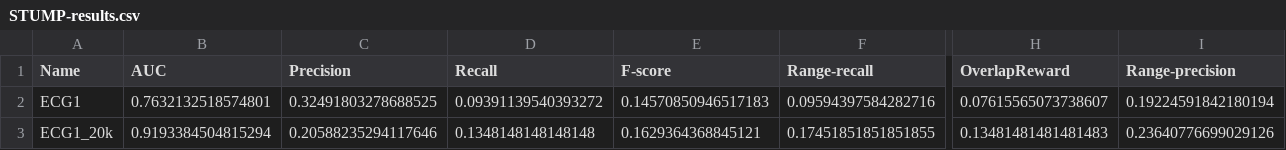
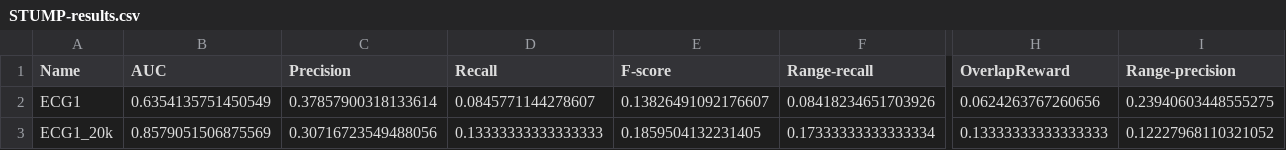
Before and after one commit to GeorgeM2000/Streamify-Time-Series-Anomaly-Detection-Methods, a CSV file: Results/Static/STUMP-results.csv, drawn as a sheet; only a part is shown, gaps mark what is left out; the diff covers the shown part only; the diff names each change by its address in the sheet, - before the commit and + after, or states it on an @@ line.

```diff
--- a/Results/Static/STUMP-results.csv
+++ b/Results/Static/STUMP-results.csv
-B2 (AUC): 0.7632132518574801
+B2 (AUC): 0.6354135751450549
-C2 (Precision): 0.32491803278688525
+C2 (Precision): 0.37857900318133614
-D2 (Recall): 0.09391139540393272
+D2 (Recall): 0.0845771144278607
-E2 (F-score): 0.14570850946517183
+E2 (F-score): 0.13826491092176607
-F2 (Range-recall): 0.09594397584282716
+F2 (Range-recall): 0.08418234651703926
-H2 (OverlapReward): 0.07615565073738607
+H2 (OverlapReward): 0.0624263767260656
-I2 (Range-precision): 0.19224591842180194
+I2 (Range-precision): 0.23940603448555275
-B3 (AUC): 0.9193384504815294
+B3 (AUC): 0.8579051506875569
-C3 (Precision): 0.20588235294117646
+C3 (Precision): 0.30716723549488056
-D3 (Recall): 0.1348148148148148
+D3 (Recall): 0.13333333333333333
-E3 (F-score): 0.1629364368845121
+E3 (F-score): 0.1859504132231405
-F3 (Range-recall): 0.17451851851851855
+F3 (Range-recall): 0.17333333333333334
-H3 (OverlapReward): 0.13481481481481483
+H3 (OverlapReward): 0.13333333333333333
-I3 (Range-precision): 0.23640776699029126
+I3 (Range-precision): 0.12227968110321052
```
Also changed, not shown: 69 edited cells elsewhere in this file, Results/SAND/SAND-results.csv, Results/Variant_1/STUMP-results.csv, 5 other files.
